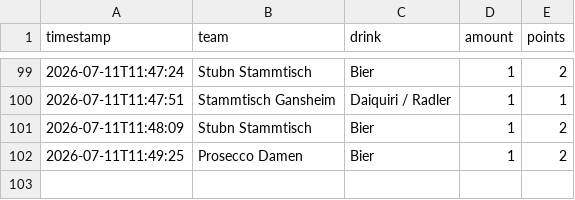
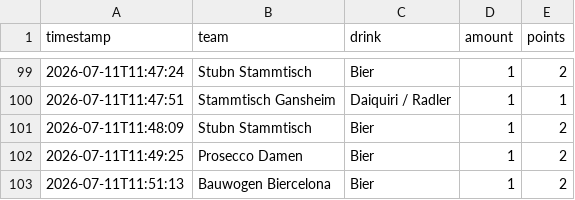
Before and after one commit to JojoMojoe/dritteHalbzeit, a CSV file: buchungen.csv, drawn as a sheet; only a part is shown, gaps mark what is left out; the diff names each change by its address in the sheet, - before the commit and + after, or states it on an @@ line.

```diff
--- a/buchungen.csv
+++ b/buchungen.csv
+row 103: 2026-07-11T11:51:13 | Bauwogen Biercelona | Bier | 1 | 2
```
Also changed, not shown: 2 other files.
